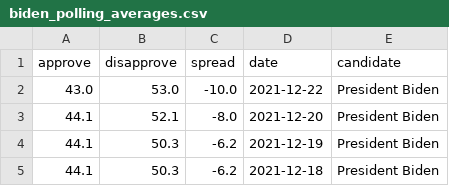
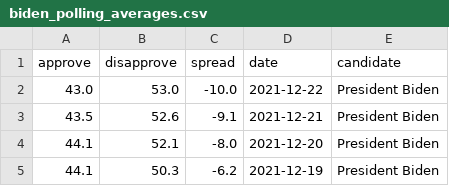
Before and after one commit to stiles/biden-polls, a CSV file: data/processed/biden_polling_averages.csv, drawn as a sheet; only a part is shown; the shorter side is filled out with more unchanged rows.

```diff
--- a/data/processed/biden_polling_averages.csv
+++ b/data/processed/biden_polling_averages.csv
@@ -2,2 +2,3 @@ approve,disapprove,spread,date,candidate
 43.0,53.0,-10.0,2021-12-22,President Biden
+43.5,52.6,-9.1,2021-12-21,President Biden
 44.1,52.1,-8.0,2021-12-20,President Biden
```
Also changed, not shown: data/processed/biden_polling_averages_long.csv, 1 other file.
